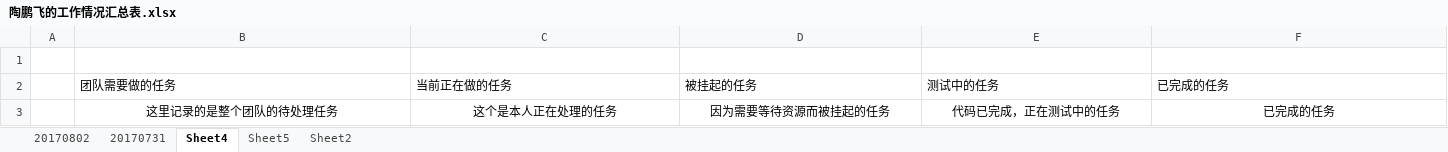
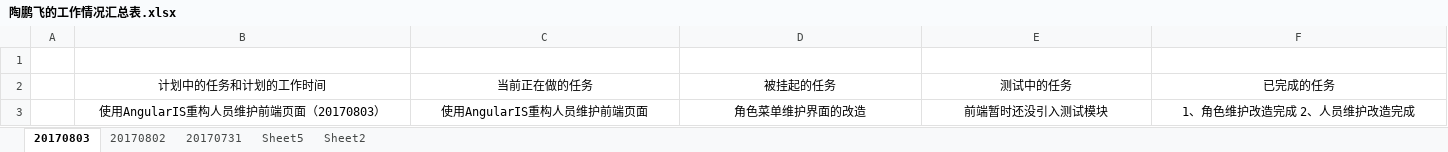
Before and after one commit to TaoPengFei/Infomanager, an Excel workbook: _Development_Schedule/陶鹏飞的工作情况汇总表.xlsx, sheet 20170803, drawn as a sheet; values as stored, in another font and other column widths than the file's, no borders; charts and pictures not drawn; removed rows and columns are numbered as before the commit, all else as after; the diff names each change by its address in the sheet, - before the commit and + after, or states it on an @@ line.

Commit message:
使用AngularJS重构前端页面...

```diff
--- a/_Development_Schedule/陶鹏飞的工作情况汇总表.xlsx (sheet 20170803)
+++ b/_Development_Schedule/陶鹏飞的工作情况汇总表.xlsx (sheet 20170803)
-sheet tab: Sheet4
+sheet tab: 20170803
@@ sheet tab order changed: 20170803 | 20170802 | 20170731 | Sheet5 | Sheet2 @@
-B2: 团队需要做的任务
+B2: 计划中的任务和计划的工作时间
-B2:F2 alignment: left
+B2:F2 alignment: center
-row 3:  | 这里记录的是整个团队的待处理任务 | 这个是本人正在处理的任务 | 因为需要等待资源而被挂起的任务 | 代码已完成，正在测试中的任务 | 已完成的任务
+row 3:  | 使用AngularIS重构人员维护前端页面（20170803） | 使用AngularIS重构人员维护前端页面 | 角色菜单维护界面的改造 | 前端暂时还没引入测试模块 | 1、角色维护改造完成 2、人员维护改造完成
```
Also changed, not shown: sheet Sheet2, sheet Sheet5, sheet 20170802, charts or pictures, 14 other files.
